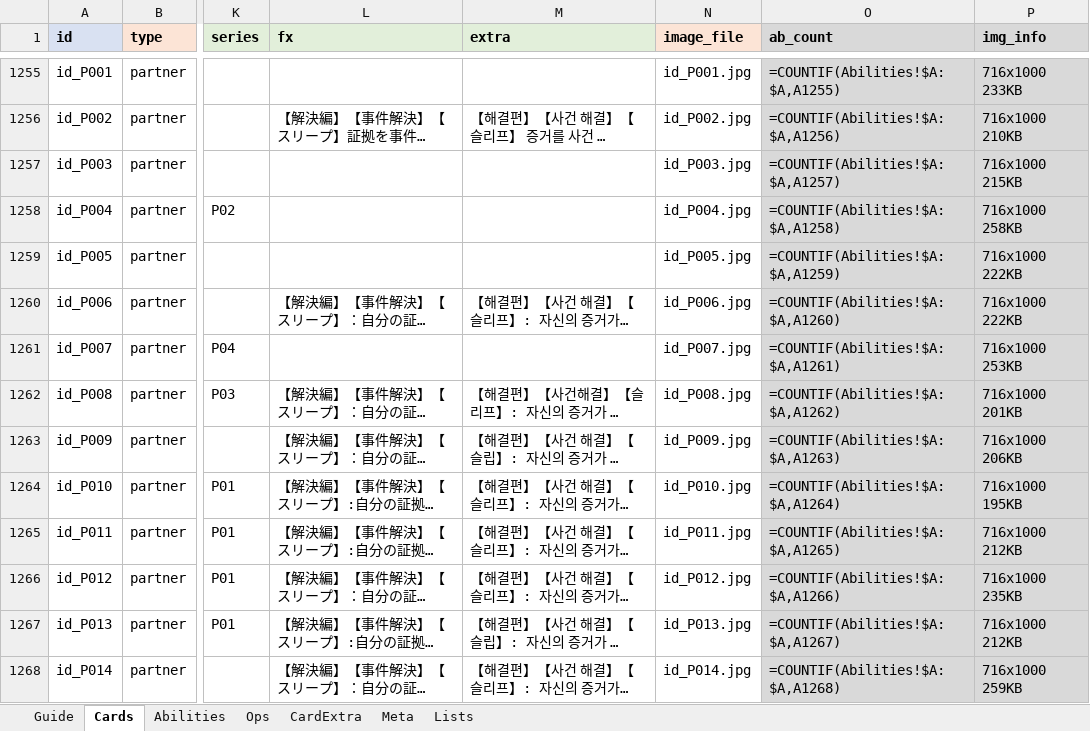
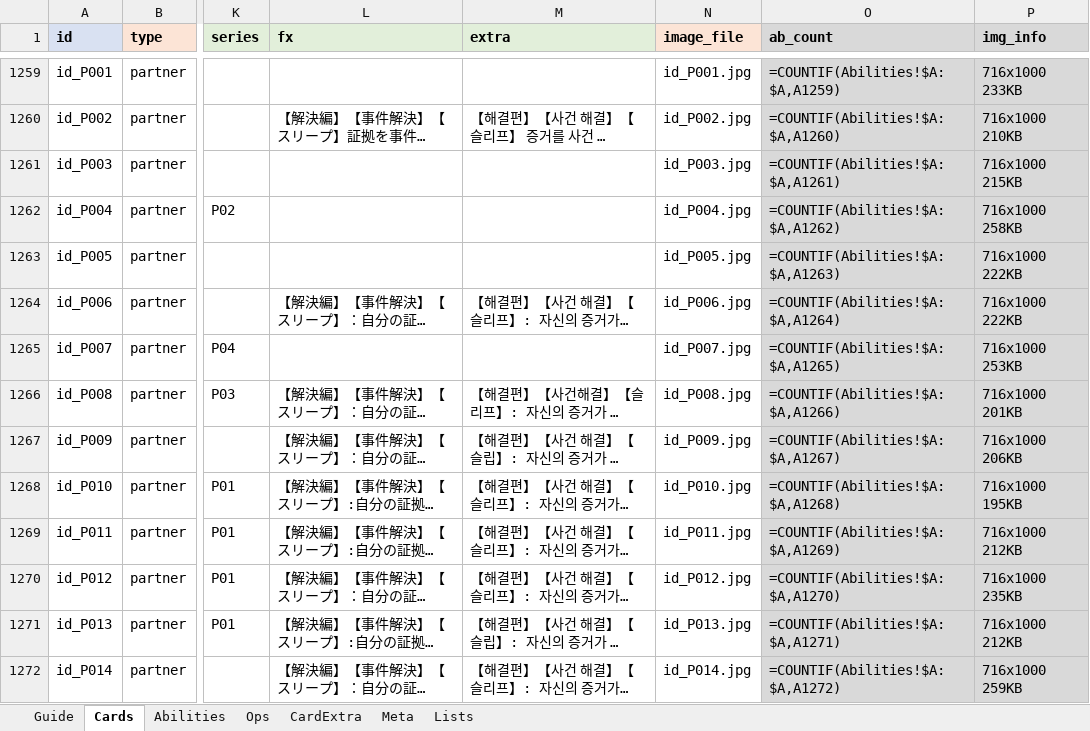
Before and after one commit to lcchun18-crypto/conanTCG, an Excel workbook: data/cards.xlsx, sheet Cards, drawn as a sheet; only a part is shown, gaps mark what is left out; long unchanged cells end in …; values as stored, in another font and other column widths than the file's, no borders; formulas without a stored value are shown as written; addresses are those after the commit; the diff covers the shown part only; the diff names each change by its address in the sheet, - before the commit and + after, or states it on an @@ line.

```diff
--- a/data/cards.xlsx (sheet Cards)
+++ b/data/cards.xlsx (sheet Cards)
-O1259 (ab_count): =COUNTIF(Abilities!$A:$A,A1255)
+O1259 (ab_count): =COUNTIF(Abilities!$A:$A,A1259)
-O1260 (ab_count): =COUNTIF(Abilities!$A:$A,A1256)
+O1260 (ab_count): =COUNTIF(Abilities!$A:$A,A1260)
-O1261 (ab_count): =COUNTIF(Abilities!$A:$A,A1257)
+O1261 (ab_count): =COUNTIF(Abilities!$A:$A,A1261)
-O1262 (ab_count): =COUNTIF(Abilities!$A:$A,A1258)
+O1262 (ab_count): =COUNTIF(Abilities!$A:$A,A1262)
-O1263 (ab_count): =COUNTIF(Abilities!$A:$A,A1259)
+O1263 (ab_count): =COUNTIF(Abilities!$A:$A,A1263)
-O1264 (ab_count): =COUNTIF(Abilities!$A:$A,A1260)
+O1264 (ab_count): =COUNTIF(Abilities!$A:$A,A1264)
-O1265 (ab_count): =COUNTIF(Abilities!$A:$A,A1261)
+O1265 (ab_count): =COUNTIF(Abilities!$A:$A,A1265)
-O1266 (ab_count): =COUNTIF(Abilities!$A:$A,A1262)
+O1266 (ab_count): =COUNTIF(Abilities!$A:$A,A1266)
-O1267 (ab_count): =COUNTIF(Abilities!$A:$A,A1263)
+O1267 (ab_count): =COUNTIF(Abilities!$A:$A,A1267)
-O1268 (ab_count): =COUNTIF(Abilities!$A:$A,A1264)
+O1268 (ab_count): =COUNTIF(Abilities!$A:$A,A1268)
-O1269 (ab_count): =COUNTIF(Abilities!$A:$A,A1265)
+O1269 (ab_count): =COUNTIF(Abilities!$A:$A,A1269)
-O1270 (ab_count): =COUNTIF(Abilities!$A:$A,A1266)
+O1270 (ab_count): =COUNTIF(Abilities!$A:$A,A1270)
-O1271 (ab_count): =COUNTIF(Abilities!$A:$A,A1267)
+O1271 (ab_count): =COUNTIF(Abilities!$A:$A,A1271)
-O1272 (ab_count): =COUNTIF(Abilities!$A:$A,A1268)
+O1272 (ab_count): =COUNTIF(Abilities!$A:$A,A1272)
```
Also changed, not shown: 4 added rows and 156 edited cells elsewhere in this sheet, sheet Abilities, sheet Ops, sheet Lists, 13 other files.
